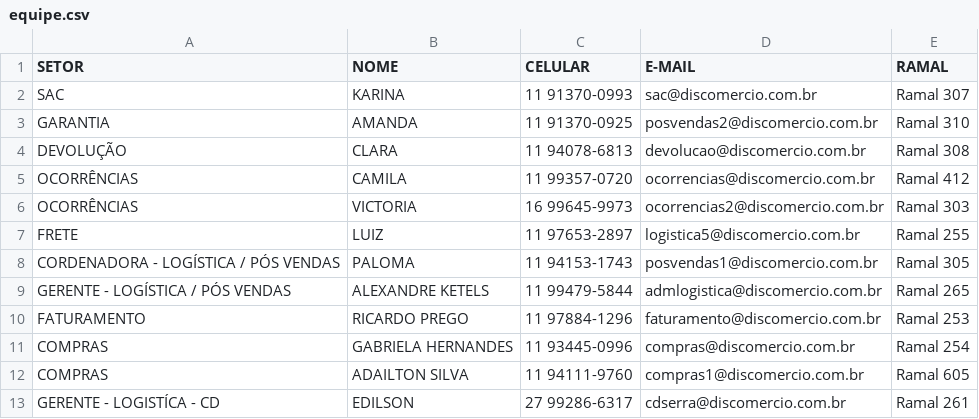
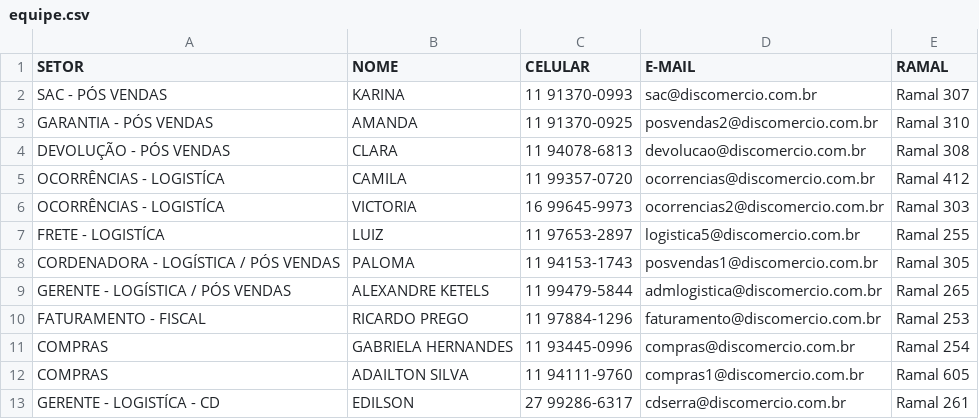
Before and after one commit to discomerciologistica/procedimentos, a CSV file: equipe.csv, drawn as a sheet; only a part is shown.

Commit message:
Update equipe.csv

```diff
--- a/equipe.csv
+++ b/equipe.csv
@@ -1,11 +1,11 @@
 SETOR,NOME,CELULAR,E-MAIL,RAMAL
-SAC,KARINA,11 91370-0993,sac@discomercio.com.br,Ramal 307
-GARANTIA,AMANDA,11 91370-0925,posvendas2@discomercio.com.br,Ramal 310
-DEVOLUÇÃO,CLARA,11 94078-6813,devolucao@discomercio.com.br,Ramal 308
-OCORRÊNCIAS,CAMILA,11 99357-0720,ocorrencias@discomercio.com.br,Ramal 412
-OCORRÊNCIAS,VICTORIA,16 99645-9973,ocorrencias2@discomercio.com.br,Ramal 303
-FRETE,LUIZ,11 97653-2897,logistica5@discomercio.com.br,Ramal 255
+SAC - PÓS VENDAS,KARINA,11 91370-0993,sac@discomercio.com.br,Ramal 307
+GARANTIA - PÓS VENDAS,AMANDA,11 91370-0925,posvendas2@discomercio.com.br,Ramal 310
+DEVOLUÇÃO - PÓS VENDAS,CLARA,11 94078-6813,devolucao@discomercio.com.br,Ramal 308
+OCORRÊNCIAS - LOGISTÍCA,CAMILA,11 99357-0720,ocorrencias@discomercio.com.br,Ramal 412
+OCORRÊNCIAS - LOGISTÍCA,VICTORIA,16 99645-9973,ocorrencias2@discomercio.com.br,Ramal 303
+FRETE - LOGISTÍCA,LUIZ,11 97653-2897,logistica5@discomercio.com.br,Ramal 255
 CORDENADORA - LOGÍSTICA / PÓS VENDAS,PALOMA,11 94153-1743,posvendas1@discomercio.com.br,Ramal 305
 GERENTE - LOGÍSTICA / PÓS VENDAS,ALEXANDRE KETELS,11 99479-5844,admlogistica@discomercio.com.br,Ramal 265
-FATURAMENTO,RICARDO PREGO,11 97884-1296,faturamento@discomercio.com.br,Ramal 253
+FATURAMENTO - FISCAL,RICARDO PREGO,11 97884-1296,faturamento@discomercio.com.br,Ramal 253
 COMPRAS,GABRIELA HERNANDES,11 93445-0996,compras@discomercio.com.br,Ramal 254
```
